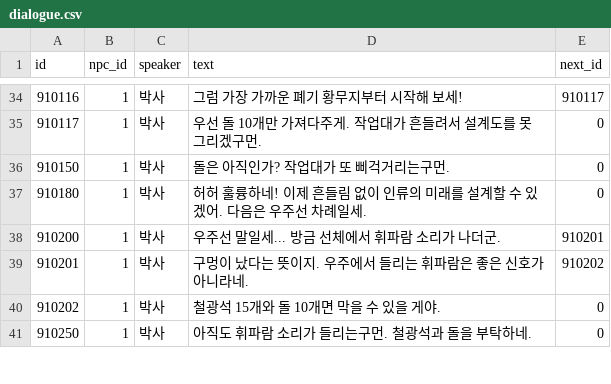
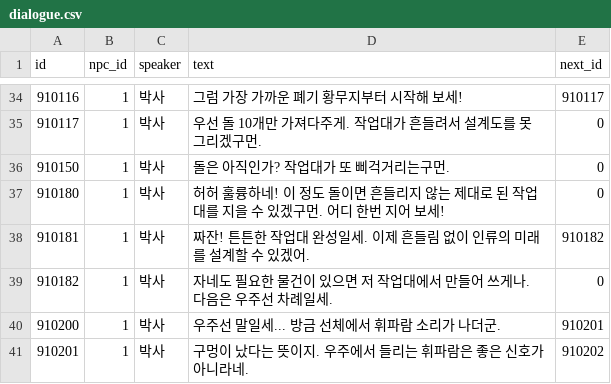
Before and after one commit to ksjgusdh123/PocoPoachers, a CSV file: PocoPoachers/DataTable/dialogue.csv, drawn as a sheet; only a part is shown, gaps mark what is left out; the shorter side is filled out with more unchanged rows.

```diff
--- a/PocoPoachers/DataTable/dialogue.csv
+++ b/PocoPoachers/DataTable/dialogue.csv
@@ -36,3 +36,5 @@
 910150,1,박사,돌은 아직인가? 작업대가 또 삐걱거리는구먼.,0
-910180,1,박사,허허 훌륭하네! 이제 흔들림 없이 인류의 미래를 설계할 수 있겠어. 다음은 우주선 차례일세.,0
+910180,1,박사,허허 훌륭하네! 이 정도 돌이면 흔들리지 않는 제대로 된 작업대를 지을 수 있겠구먼. 어디 한번 지어 보세!,0
+910181,1,박사,짜잔! 튼튼한 작업대 완성일세. 이제 흔들림 없이 인류의 미래를 설계할 수 있겠어.,910182
+910182,1,박사,자네도 필요한 물건이 있으면 저 작업대에서 만들어 쓰게나. 다음은 우주선 차례일세.,0
 910200,1,박사,우주선 말일세... 방금 선체에서 휘파람 소리가 나더군.,910201
```
Also changed, not shown: 7 other files.
